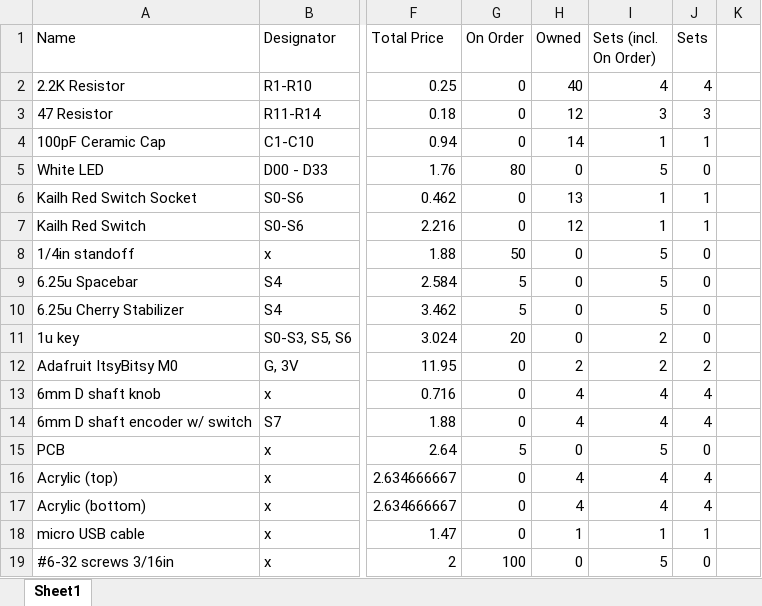
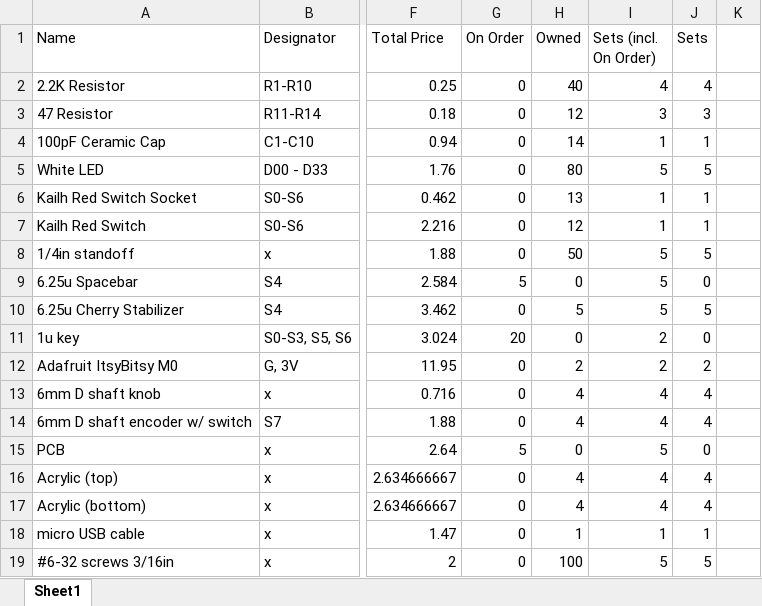
Before and after one commit to pwmagro/ergodash, an Excel workbook: bom.xlsx, sheet Sheet1, drawn as a sheet; only a part is shown, gaps mark what is left out; values as stored, in another font and other column widths than the file's, no borders; conditional formats not drawn; the diff names each change by its address in the sheet, - before the commit and + after, or states it on an @@ line.

```diff
--- a/bom.xlsx (sheet Sheet1)
+++ b/bom.xlsx (sheet Sheet1)
-G5 (On Order): 80
+G5 (On Order): 0
-H5 (Owned): 0
+H5 (Owned): 80
-J5 (Sets): 0
+J5 (Sets): 5
-G8 (On Order): 50
+G8 (On Order): 0
-H8 (Owned): 0
+H8 (Owned): 50
-J8 (Sets): 0
+J8 (Sets): 5
-G10 (On Order): 5
+G10 (On Order): 0
-H10 (Owned): 0
+H10 (Owned): 5
-J10 (Sets): 0
+J10 (Sets): 5
-G19 (On Order): 100
+G19 (On Order): 0
-H19 (Owned): 0
+H19 (Owned): 100
-J19 (Sets): 0
+J19 (Sets): 5
```
Also changed, not shown: 26 other files.
